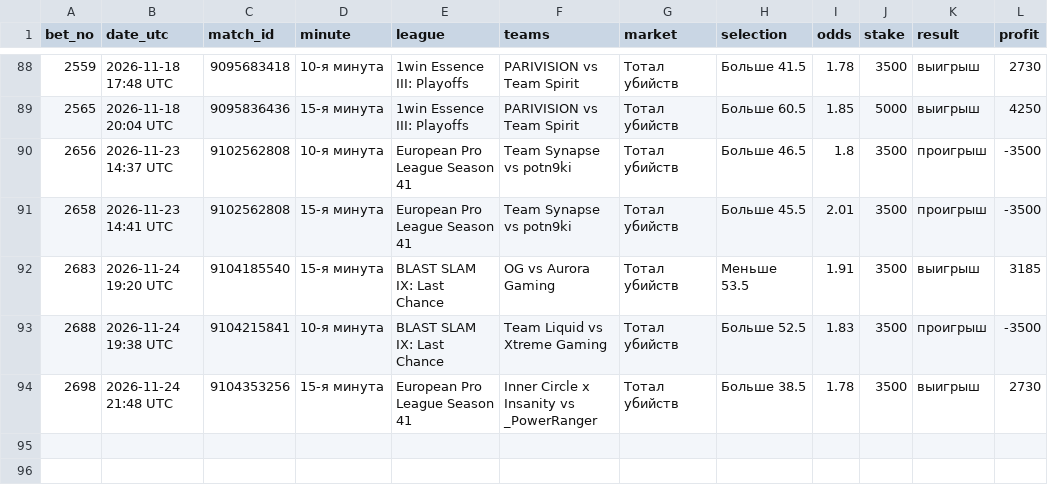
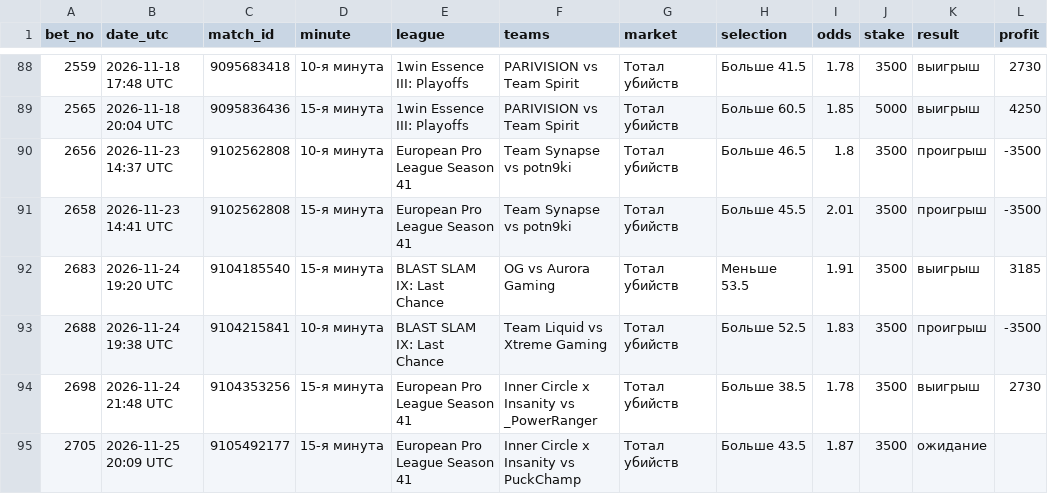
Before and after one commit to betsaipro-predictions/betsaipro-predictions, a CSV file: bets/2026-11.csv, drawn as a sheet; only a part is shown, gaps mark what is left out.

```diff
--- a/bets/2026-11.csv
+++ b/bets/2026-11.csv
@@ -94 +94,2 @@ bet_no,date_utc,match_id,minute,league,teams,market,selection,odds,stake,result,
 2698,2026-11-24 21:48 UTC,9104353256,15-я минута,European Pro League Season 41,Inner Circle x Insanity vs _PowerRanger,Тотал убийств,Больше 38.5,1.78,3500,выигрыш,2730
+2705,2026-11-25 20:09 UTC,9105492177,15-я минута,European Pro League Season 41,Inner Circle x Insanity vs PuckChamp,Тотал убийств,Больше 43.5,1.87,3500,ожидание,
```
Also changed, not shown: 1 other file.
